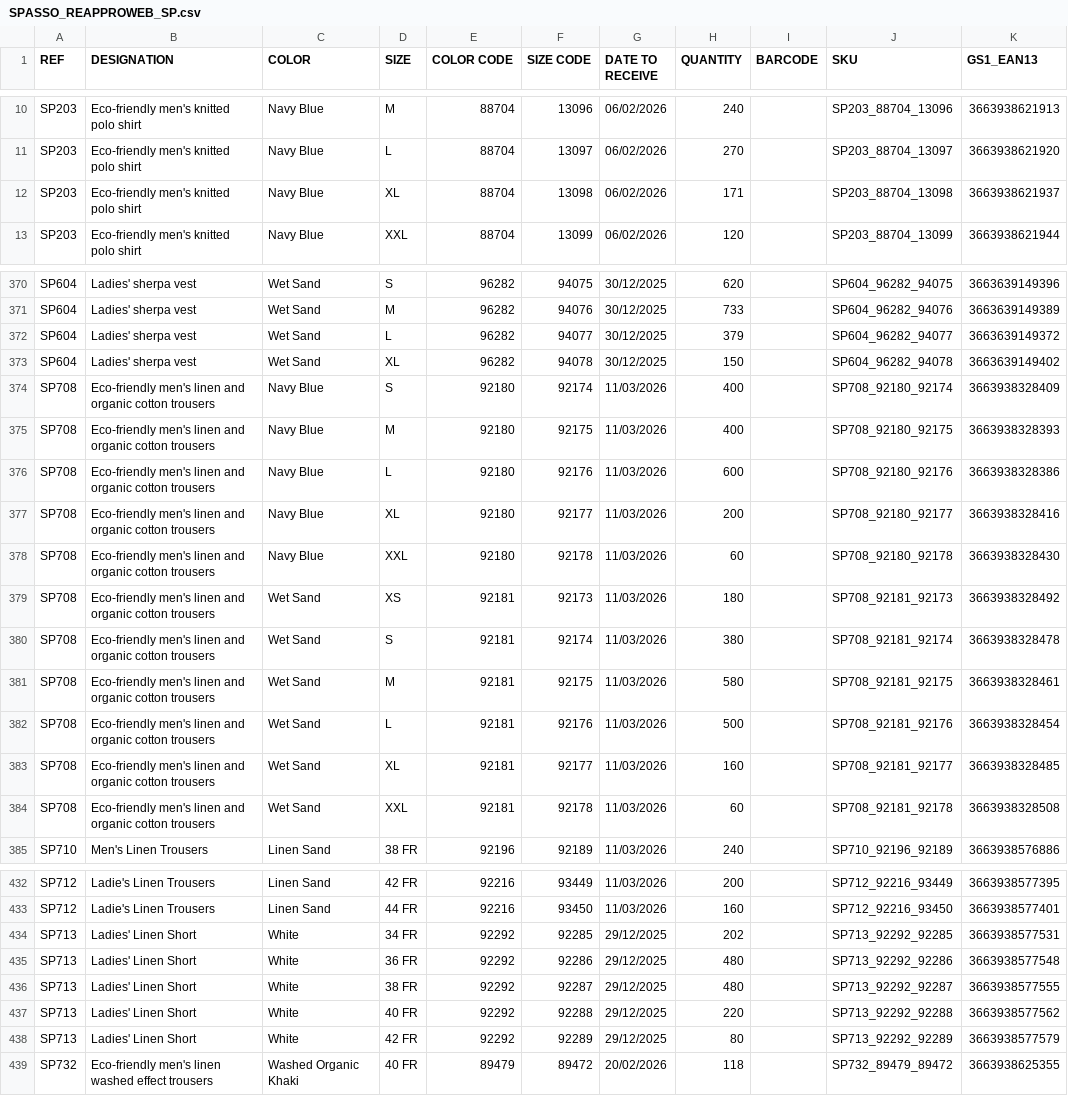
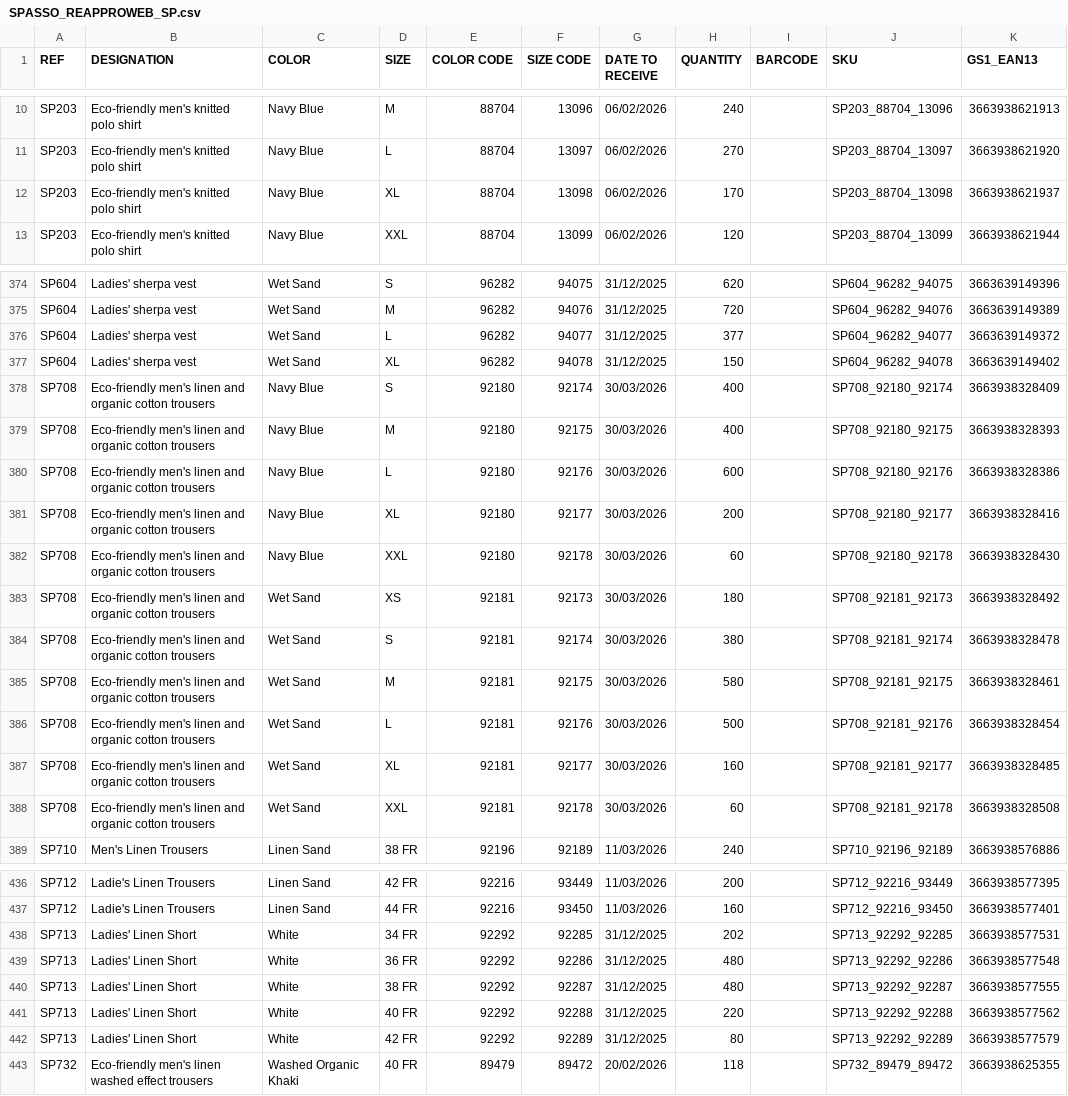
Before and after one commit to PerrinT31/Spasso, a CSV file: public/SPASSO_REAPPROWEB_SP.csv, drawn as a sheet; only a part is shown, gaps mark what is left out; addresses are those after the commit; the diff covers the shown part only; the diff names each change by its address in the sheet, - before the commit and + after, or states it on an @@ line.

```diff
--- a/public/SPASSO_REAPPROWEB_SP.csv
+++ b/public/SPASSO_REAPPROWEB_SP.csv
-H12 (QUANTITY): 171
+H12 (QUANTITY): 170
-G374:G377 (DATE TO RECEIVE): 30/12/2025
+G374:G377 (DATE TO RECEIVE): 31/12/2025
-H375 (QUANTITY): 733
+H375 (QUANTITY): 720
-H376 (QUANTITY): 379
+H376 (QUANTITY): 377
-G378:G388 (DATE TO RECEIVE): 11/03/2026
+G378:G388 (DATE TO RECEIVE): 30/03/2026
-G438:G442 (DATE TO RECEIVE): 29/12/2025
+G438:G442 (DATE TO RECEIVE): 31/12/2025
```
Also changed, not shown: 6 added rows, 2 removed rows and 77 edited cells elsewhere in this file.
